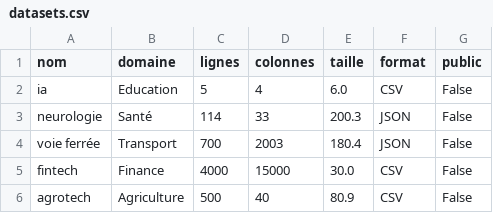
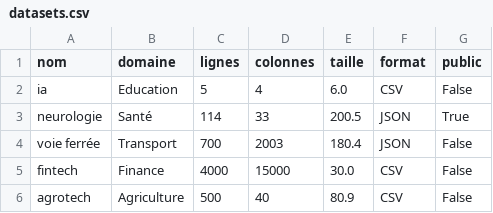
Before and after one commit to sirius-code7/datasetManager, a CSV file: datasets.csv, drawn as a sheet.

```diff
--- a/datasets.csv
+++ b/datasets.csv
@@ -2,3 +2,3 @@ nom,domaine,lignes,colonnes,taille,format,public
 ia,Education,5,4,6.0,CSV,False
-neurologie,Santé,114,33,200.3,JSON,False
+neurologie,Santé,114,33,200.5,JSON,True
 voie ferrée,Transport,700,2003,180.4,JSON,False
```
Also changed, not shown: 2 other files.
